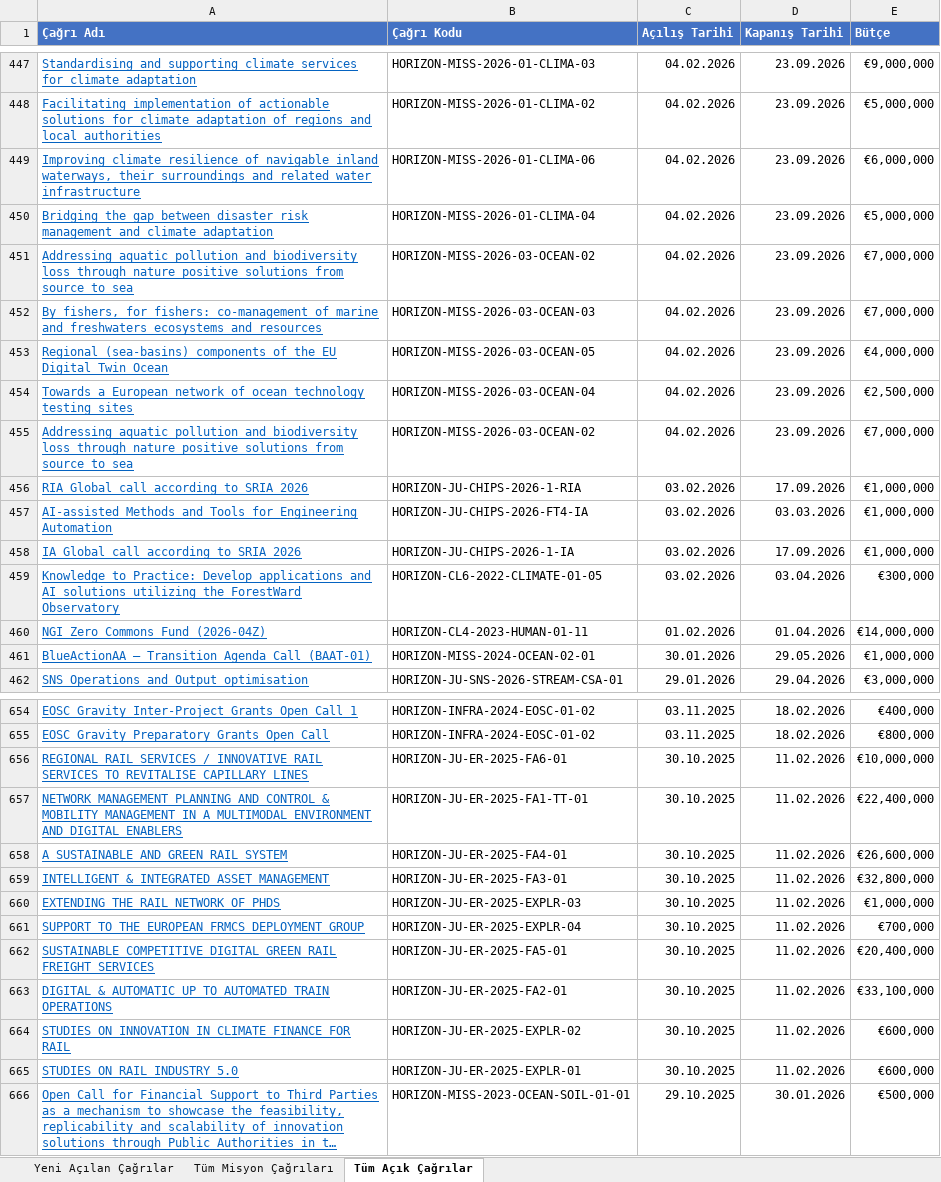
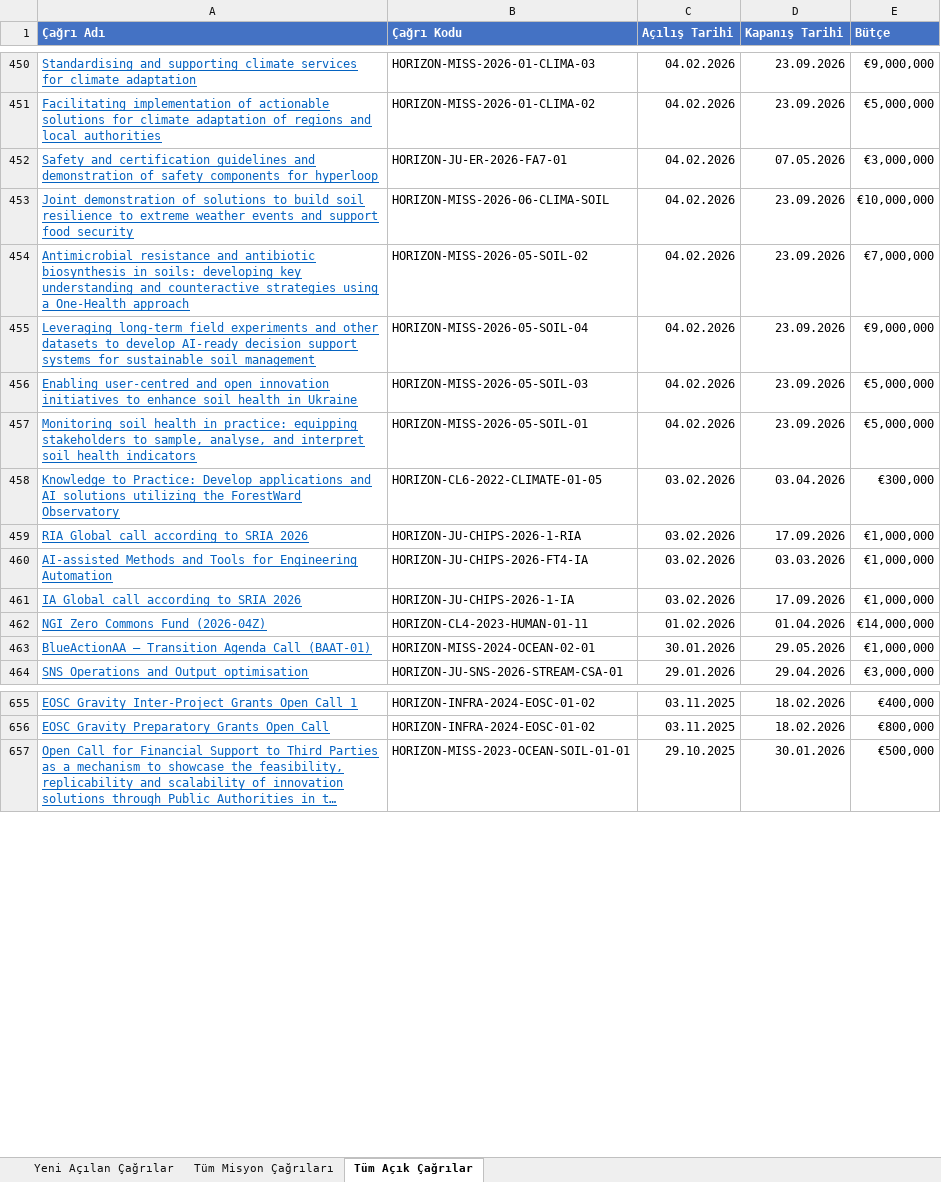
Before and after one commit to deepblu0/mlabwebsitetest, an Excel workbook: horizon-reports/horizon_rapor_latest.xlsx, sheet Tüm Açık Çağrılar, drawn as a sheet; only a part is shown, gaps mark what is left out; long unchanged cells end in …; values as stored, in another font and other column widths than the file's, no borders; removed rows and columns are numbered as before the commit, all else as after; the diff covers the shown part only; the diff names each change by its address in the sheet, - before the commit and + after, or states it on an @@ line.

```diff
--- a/horizon-reports/horizon_rapor_latest.xlsx (sheet Tüm Açık Çağrılar)
+++ b/horizon-reports/horizon_rapor_latest.xlsx (sheet Tüm Açık Çağrılar)
+row 452: Safety and certification guidelines and demonstration of safety components for hyperloop | HORIZON-JU-ER-2026-FA7-01 | 04.02.2026 | 07.05.2026 | €3,000,000
-A453 (Çağrı Adı): Improving climate resilience of navigable inland waterways, their surroundings and related water infrastructure
+A453 (Çağrı Adı): Joint demonstration of solutions to build soil resilience to extreme weather events and support food security
-B453 (Çağrı Kodu): HORIZON-MISS-2026-01-CLIMA-06
+B453 (Çağrı Kodu): HORIZON-MISS-2026-06-CLIMA-SOIL
-E453 (Bütçe): €6,000,000
+E453 (Bütçe): €10,000,000
@@ row 438 moved to row 454: Antimicrobial resistance and antibiotic … @@
@@ row 440 moved to row 455: Leveraging long-term field experiments a… @@
@@ row 442 moved to row 456: Enabling user-centred and open innovatio… @@
-A457 (Çağrı Adı): Bridging the gap between disaster risk management and climate adaptation
+A457 (Çağrı Adı): Monitoring soil health in practice: equipping stakeholders to sample, analyse, and interpret soil health indicators
-B457 (Çağrı Kodu): HORIZON-MISS-2026-01-CLIMA-04
+B457 (Çağrı Kodu): HORIZON-MISS-2026-05-SOIL-01
@@ row 451 moved to row 435: Addressing aquatic pollution and biodive… @@
@@ row 452 moved to row 437: By fishers, for fishers: co-management o… @@
@@ row 453 moved to row 438: Regional (sea-basins) components of the … @@
@@ row 454 moved to row 439: Towards a European network of ocean tech… @@
-row 455: Addressing aquatic pollution and biodiversity loss through nature positive solutions from source to sea | HORIZON-MISS-2026-03-OCEAN-02 | 04.02.2026 | 23.09.2026 | €7,000,000
@@ row 459 moved to row 458: Knowledge to Practice: Develop applicati… @@
-row 656: REGIONAL RAIL SERVICES / INNOVATIVE RAIL SERVICES TO REVITALISE CAPILLARY LINES | HORIZON-JU-ER-2025-FA6-01 | 30.10.2025 | 11.02.2026 | €10,000,000
-row 657: NETWORK MANAGEMENT PLANNING AND CONTROL & MOBILITY MANAGEMENT IN A MULTIMODAL ENVIRONMENT AND DIGITAL ENABLERS | HORIZON-JU-ER-2025-FA1-TT-01 | 30.10.2025 | 11.02.2026 | €22,400,000
-row 658: A SUSTAINABLE AND GREEN RAIL SYSTEM | HORIZON-JU-ER-2025-FA4-01 | 30.10.2025 | 11.02.2026 | €26,600,000
-row 659: INTELLIGENT & INTEGRATED ASSET MANAGEMENT | HORIZON-JU-ER-2025-FA3-01 | 30.10.2025 | 11.02.2026 | €32,800,000
-row 660: EXTENDING THE RAIL NETWORK OF PHDS | HORIZON-JU-ER-2025-EXPLR-03 | 30.10.2025 | 11.02.2026 | €1,000,000
-row 661: SUPPORT TO THE EUROPEAN FRMCS DEPLOYMENT GROUP | HORIZON-JU-ER-2025-EXPLR-04 | 30.10.2025 | 11.02.2026 | €700,000
-row 662: SUSTAINABLE COMPETITIVE DIGITAL GREEN RAIL FREIGHT SERVICES | HORIZON-JU-ER-2025-FA5-01 | 30.10.2025 | 11.02.2026 | €20,400,000
-row 663: DIGITAL & AUTOMATIC UP TO AUTOMATED TRAIN OPERATIONS | HORIZON-JU-ER-2025-FA2-01 | 30.10.2025 | 11.02.2026 | €33,100,000
-row 664: STUDIES ON INNOVATION IN CLIMATE FINANCE FOR RAIL | HORIZON-JU-ER-2025-EXPLR-02 | 30.10.2025 | 11.02.2026 | €600,000
-row 665: STUDIES ON RAIL INDUSTRY 5.0 | HORIZON-JU-ER-2025-EXPLR-01 | 30.10.2025 | 11.02.2026 | €600,000
```
Also changed, not shown: 20 added rows, 19 removed rows, 248 moved rows and 16 edited cells elsewhere in this sheet, sheet Tüm Misyon Çağrıları, sheet Yeni Açılan Çağrılar, 1 other file.
